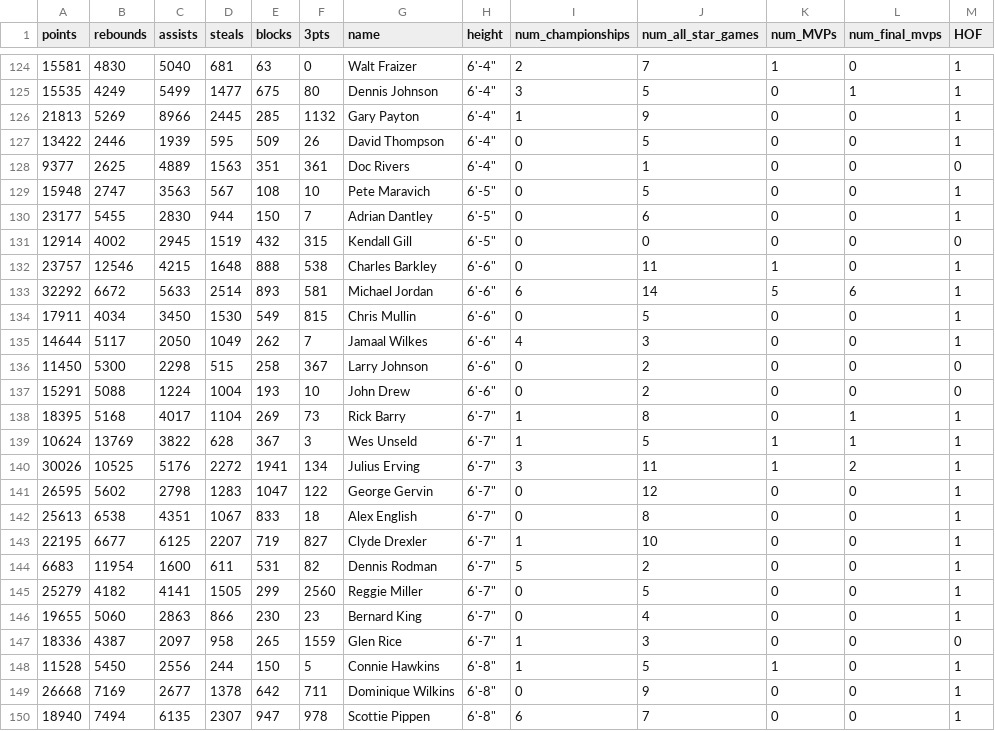
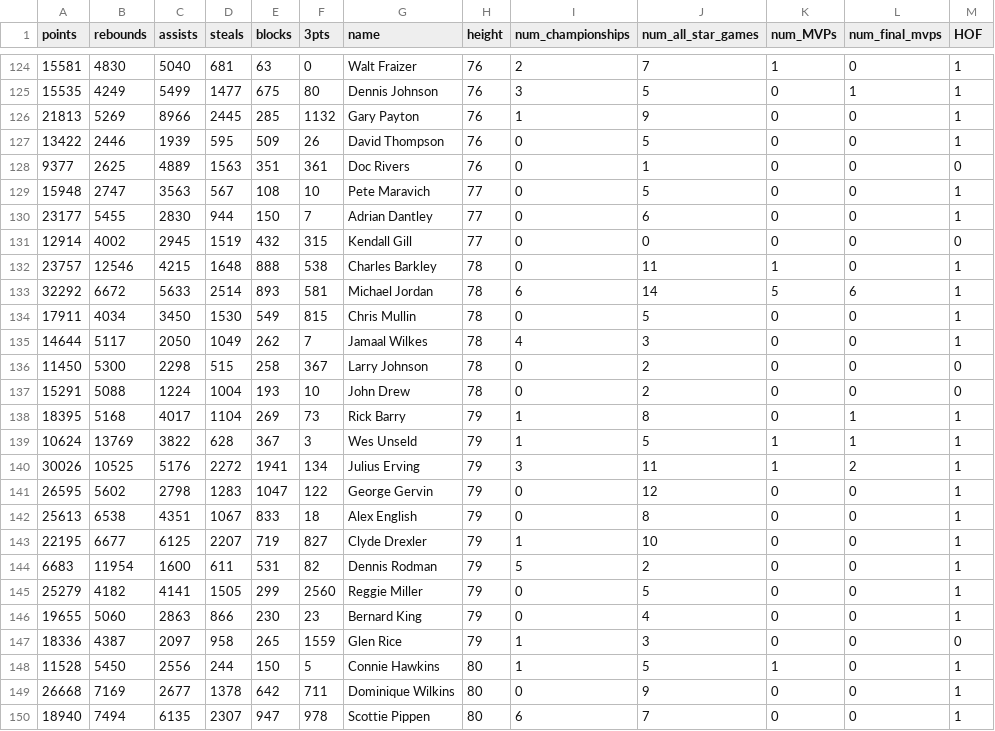
Before and after one commit to nalindz/nba-ML, a CSV file: master_list.csv, drawn as a sheet; only a part is shown, gaps mark what is left out; the diff covers the shown part only.

```diff
--- a/master_list.csv
+++ b/master_list.csv
@@ -124,27 +124,27 @@ points,rebounds,assists,steals,blocks,3pts,name,height,num_championships,num_all
-15581,4830,5040,681,63,0,Walt Fraizer,"6'-4""",2,7,1,0,1
-15535,4249,5499,1477,675,80,Dennis Johnson,"6'-4""",3,5,0,1,1
-21813,5269,8966,2445,285,1132,Gary Payton,"6'-4""",1,9,0,0,1
-13422,2446,1939,595,509,26,David Thompson,"6'-4""",0,5,0,0,1
-9377,2625,4889,1563,351,361,Doc Rivers,"6'-4""",0,1,0,0,0
-15948,2747,3563,567,108,10,Pete Maravich,"6'-5""",0,5,0,0,1
-23177,5455,2830,944,150,7,Adrian Dantley,"6'-5""",0,6,0,0,1
-12914,4002,2945,1519,432,315,Kendall Gill,"6'-5""",0,0,0,0,0
-23757,12546,4215,1648,888,538,Charles Barkley,"6'-6""",0,11,1,0,1
-32292,6672,5633,2514,893,581,Michael Jordan,"6'-6""",6,14,5,6,1
-17911,4034,3450,1530,549,815,Chris Mullin,"6'-6""",0,5,0,0,1
-14644,5117,2050,1049,262,7,Jamaal Wilkes,"6'-6""",4,3,0,0,1
-11450,5300,2298,515,258,367,Larry Johnson,"6'-6""",0,2,0,0,0
-15291,5088,1224,1004,193,10,John Drew,"6'-6""",0,2,0,0,0
-18395,5168,4017,1104,269,73,Rick Barry,"6'-7""",1,8,0,1,1
-10624,13769,3822,628,367,3,Wes Unseld,"6'-7""",1,5,1,1,1
-30026,10525,5176,2272,1941,134,Julius Erving,"6'-7""",3,11,1,2,1
-26595,5602,2798,1283,1047,122,George Gervin,"6'-7""",0,12,0,0,1
-25613,6538,4351,1067,833,18,Alex English,"6'-7""",0,8,0,0,1
-22195,6677,6125,2207,719,827,Clyde Drexler,"6'-7""",1,10,0,0,1
-6683,11954,1600,611,531,82,Dennis Rodman,"6'-7""",5,2,0,0,1
-25279,4182,4141,1505,299,2560,Reggie Miller,"6'-7""",0,5,0,0,1
-19655,5060,2863,866,230,23,Bernard King,"6'-7""",0,4,0,0,1
-18336,4387,2097,958,265,1559,Glen Rice,"6'-7""",1,3,0,0,0
-11528,5450,2556,244,150,5,Connie Hawkins,"6'-8""",1,5,1,0,1
-26668,7169,2677,1378,642,711,Dominique Wilkins,"6'-8""",0,9,0,0,1
-18940,7494,6135,2307,947,978,Scottie Pippen,"6'-8""",6,7,0,0,1
+15581,4830,5040,681,63,0,Walt Fraizer,76,2,7,1,0,1
+15535,4249,5499,1477,675,80,Dennis Johnson,76,3,5,0,1,1
+21813,5269,8966,2445,285,1132,Gary Payton,76,1,9,0,0,1
+13422,2446,1939,595,509,26,David Thompson,76,0,5,0,0,1
+9377,2625,4889,1563,351,361,Doc Rivers,76,0,1,0,0,0
+15948,2747,3563,567,108,10,Pete Maravich,77,0,5,0,0,1
+23177,5455,2830,944,150,7,Adrian Dantley,77,0,6,0,0,1
+12914,4002,2945,1519,432,315,Kendall Gill,77,0,0,0,0,0
+23757,12546,4215,1648,888,538,Charles Barkley,78,0,11,1,0,1
+32292,6672,5633,2514,893,581,Michael Jordan,78,6,14,5,6,1
+17911,4034,3450,1530,549,815,Chris Mullin,78,0,5,0,0,1
+14644,5117,2050,1049,262,7,Jamaal Wilkes,78,4,3,0,0,1
+11450,5300,2298,515,258,367,Larry Johnson,78,0,2,0,0,0
+15291,5088,1224,1004,193,10,John Drew,78,0,2,0,0,0
+18395,5168,4017,1104,269,73,Rick Barry,79,1,8,0,1,1
+10624,13769,3822,628,367,3,Wes Unseld,79,1,5,1,1,1
+30026,10525,5176,2272,1941,134,Julius Erving,79,3,11,1,2,1
+26595,5602,2798,1283,1047,122,George Gervin,79,0,12,0,0,1
+25613,6538,4351,1067,833,18,Alex English,79,0,8,0,0,1
+22195,6677,6125,2207,719,827,Clyde Drexler,79,1,10,0,0,1
+6683,11954,1600,611,531,82,Dennis Rodman,79,5,2,0,0,1
+25279,4182,4141,1505,299,2560,Reggie Miller,79,0,5,0,0,1
+19655,5060,2863,866,230,23,Bernard King,79,0,4,0,0,1
+18336,4387,2097,958,265,1559,Glen Rice,79,1,3,0,0,0
+11528,5450,2556,244,150,5,Connie Hawkins,80,1,5,1,0,1
+26668,7169,2677,1378,642,711,Dominique Wilkins,80,0,9,0,0,1
+18940,7494,6135,2307,947,978,Scottie Pippen,80,6,7,0,0,1
```
Also changed, not shown: 47 edited cells elsewhere in this file, 1 other file.
